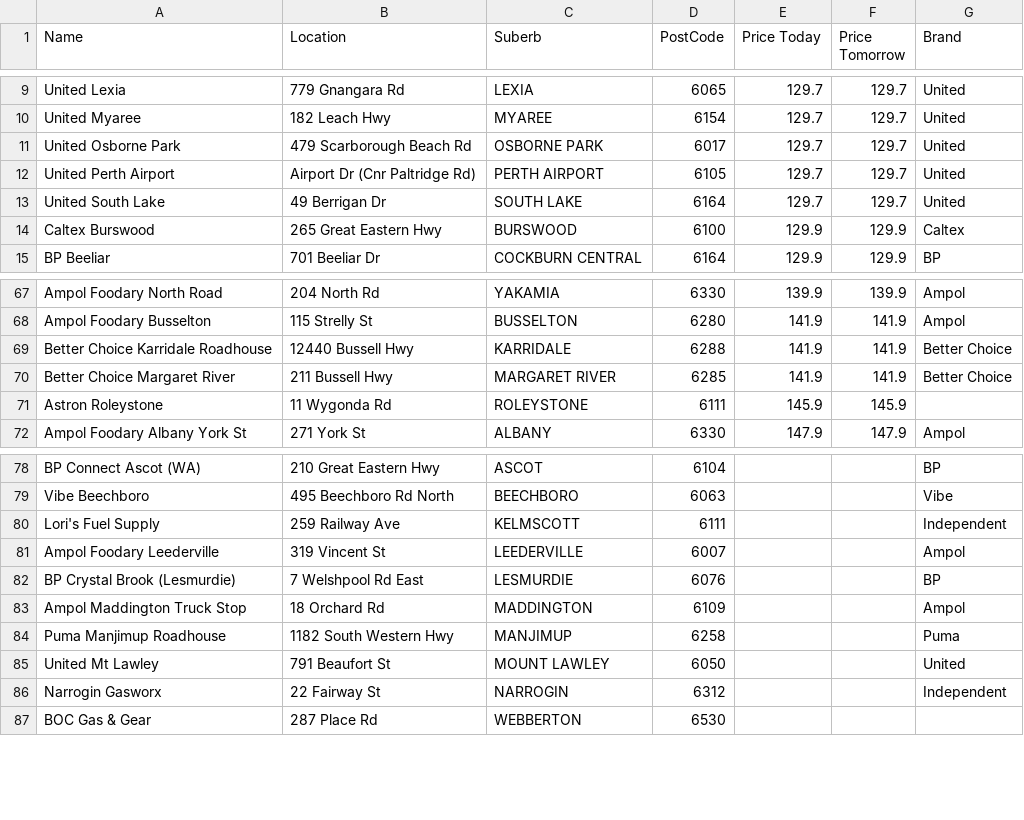
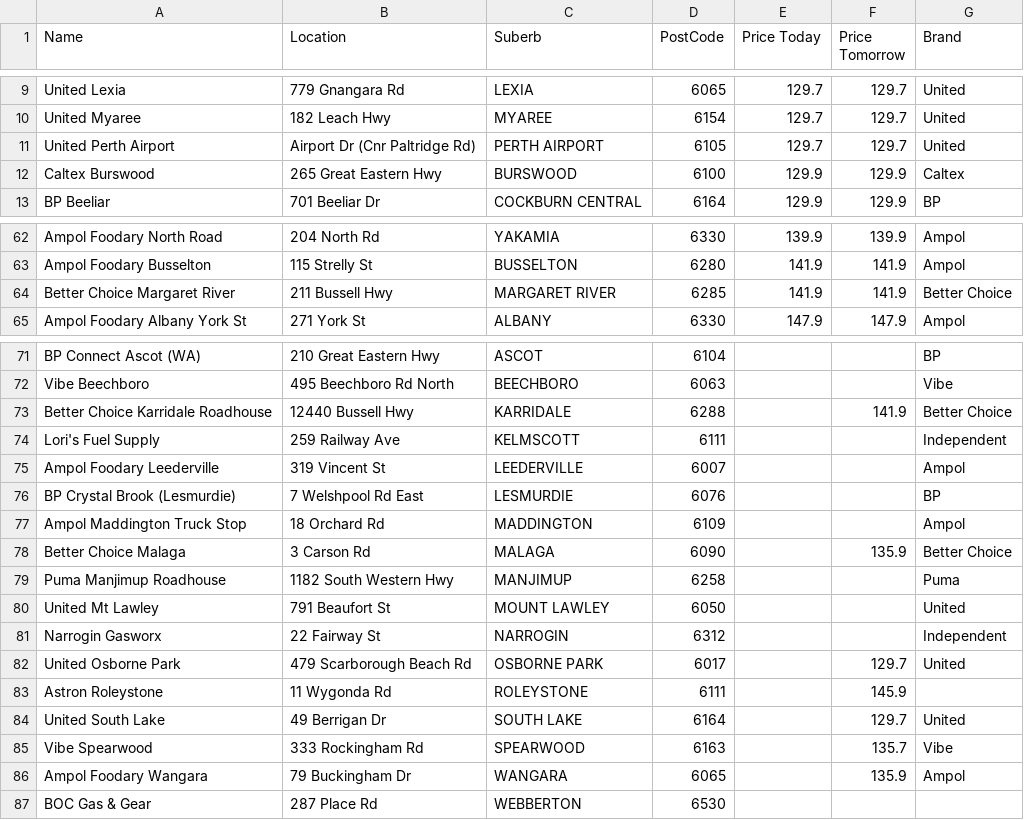
Before and after one commit to Luke3573/WaFuel, a CSV file: WaFuelLPG.csv, drawn as a sheet; only a part is shown, gaps mark what is left out; the diff covers the shown part only.

```diff
--- a/WaFuelLPG.csv
+++ b/WaFuelLPG.csv
@@ -10,5 +10,3 @@ United Lexia,779 Gnangara Rd,LEXIA,6065,129.7,129.7,United
 United Myaree,182 Leach Hwy,MYAREE,6154,129.7,129.7,United
-United Osborne Park,479 Scarborough Beach Rd,OSBORNE PARK,6017,129.7,129.7,United
 United Perth Airport,Airport Dr (Cnr Paltridge Rd),PERTH AIRPORT,6105,129.7,129.7,United
-United South Lake,49 Berrigan Dr,SOUTH LAKE,6164,129.7,129.7,United
 Caltex Burswood,265 Great Eastern Hwy,BURSWOOD,6100,129.9,129.9,Caltex
@@ -68,5 +63,3 @@ Ampol Foodary North Road,204 North Rd,YAKAMIA,6330,139.9,139.9,Ampol
 Ampol Foodary Busselton,115 Strelly St,BUSSELTON,6280,141.9,141.9,Ampol
-Better Choice Karridale Roadhouse,12440 Bussell Hwy,KARRIDALE,6288,141.9,141.9,Better Choice
 Better Choice Margaret River,211 Bussell Hwy,MARGARET RIVER,6285,141.9,141.9,Better Choice
-Astron Roleystone,11 Wygonda Rd,ROLEYSTONE,6111,145.9,145.9,
 Ampol Foodary Albany York St,271 York St,ALBANY,6330,147.9,147.9,Ampol
@@ -79,2 +72,3 @@ BP Connect Ascot (WA),210 Great Eastern Hwy,ASCOT,6104,,,BP
 Vibe Beechboro,495 Beechboro Rd North,BEECHBORO,6063,,,Vibe
+Better Choice Karridale Roadhouse,12440 Bussell Hwy,KARRIDALE,6288,,141.9,Better Choice
 Lori's Fuel Supply,259 Railway Ave,KELMSCOTT,6111,,,Independent
@@ -83,2 +77,3 @@ BP Crystal Brook (Lesmurdie),7 Welshpool Rd East,LESMURDIE,6076,,,BP
 Ampol Maddington Truck Stop,18 Orchard Rd,MADDINGTON,6109,,,Ampol
+Better Choice Malaga,3 Carson Rd,MALAGA,6090,,135.9,Better Choice
 Puma Manjimup Roadhouse,1182 South Western Hwy,MANJIMUP,6258,,,Puma
@@ -86,2 +81,7 @@ United Mt Lawley,791 Beaufort St,MOUNT LAWLEY,6050,,,United
 Narrogin Gasworx,22 Fairway St,NARROGIN,6312,,,Independent
+United Osborne Park,479 Scarborough Beach Rd,OSBORNE PARK,6017,,129.7,United
+Astron Roleystone,11 Wygonda Rd,ROLEYSTONE,6111,,145.9,
+United South Lake,49 Berrigan Dr,SOUTH LAKE,6164,,129.7,United
+Vibe Spearwood,333 Rockingham Rd,SPEARWOOD,6163,,135.7,Vibe
+Ampol Foodary Wangara,79 Buckingham Dr,WANGARA,6065,,135.9,Ampol
 BOC Gas & Gear,287 Place Rd,WEBBERTON,6530,,,
```
Also changed, not shown: 3 removed rows elsewhere in this file, WaFuel95.csv, WaFuel98.csv, 2 other files.
